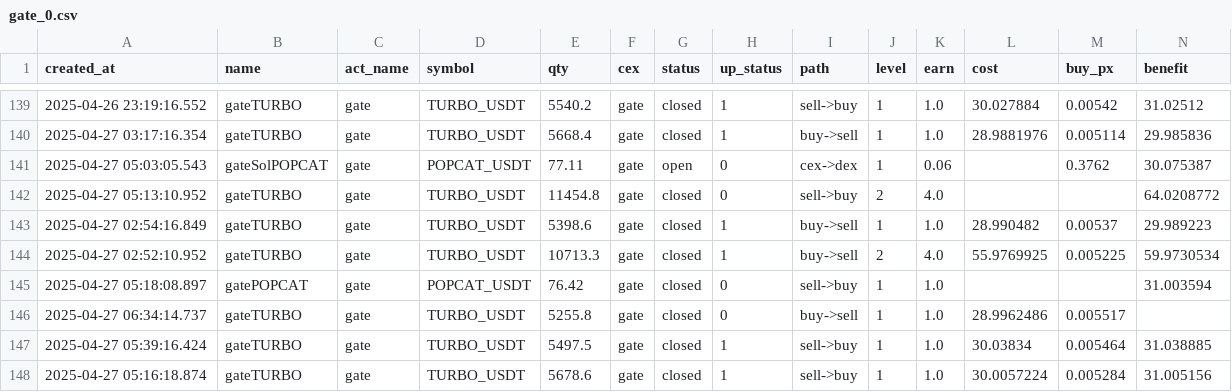
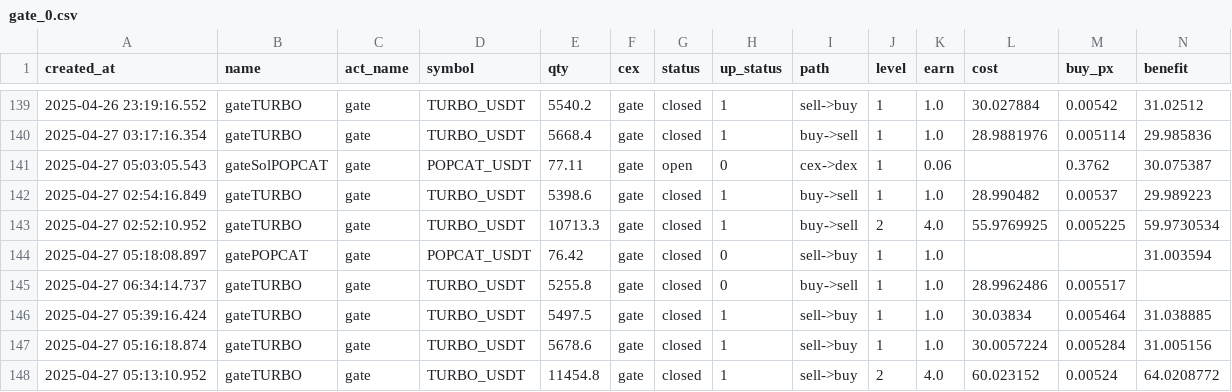
Before and after one commit to txnj/data, a CSV file: gate_0.csv, drawn as a sheet; only a part is shown, gaps mark what is left out; removed rows and columns are numbered as before the commit, all else as after; rows hold the shown columns only; the diff names each change by its address in the sheet, - before the commit and + after, or states it on an @@ line.

```diff
--- a/gate_0.csv
+++ b/gate_0.csv
-row 142: 2025-04-27 05:13:10.952 | gateTURBO | gate | TURBO_USDT | 11454.8 | gate | closed | 0 | sell->buy | 2 | 4.0 |  |  | 64.0208772
+row 148: 2025-04-27 05:13:10.952 | gateTURBO | gate | TURBO_USDT | 11454.8 | gate | closed | 1 | sell->buy | 2 | 4.0 | 60.023152 | 0.00524 | 64.0208772
```
Also changed, not shown: bitget_0.csv.
